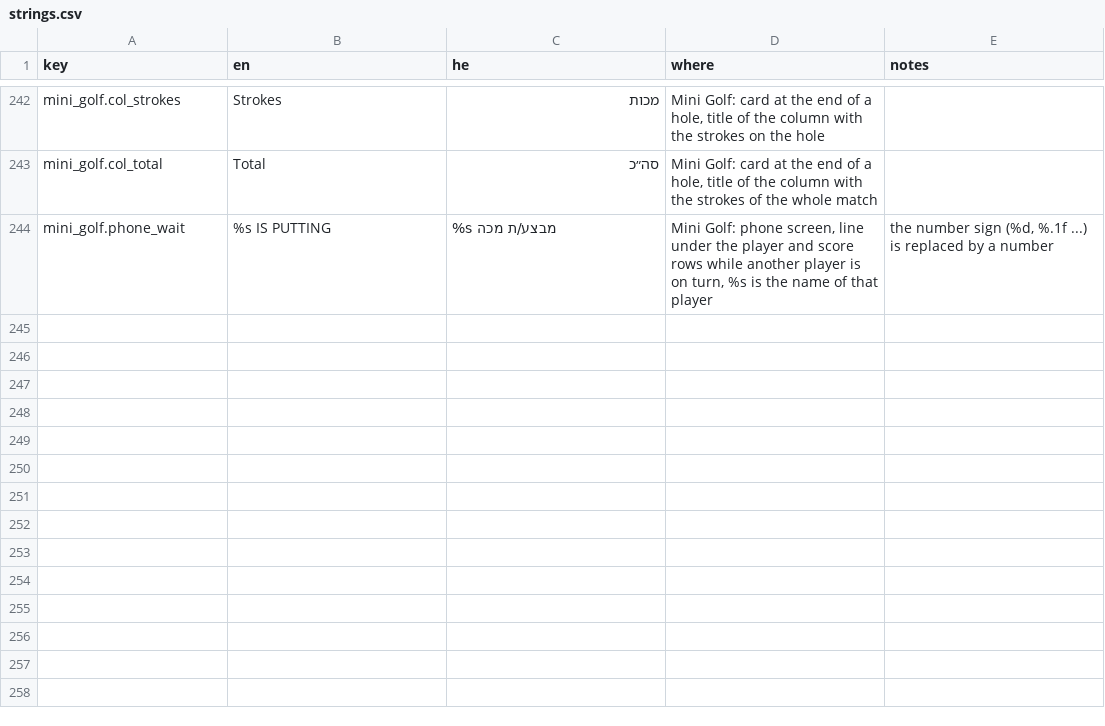
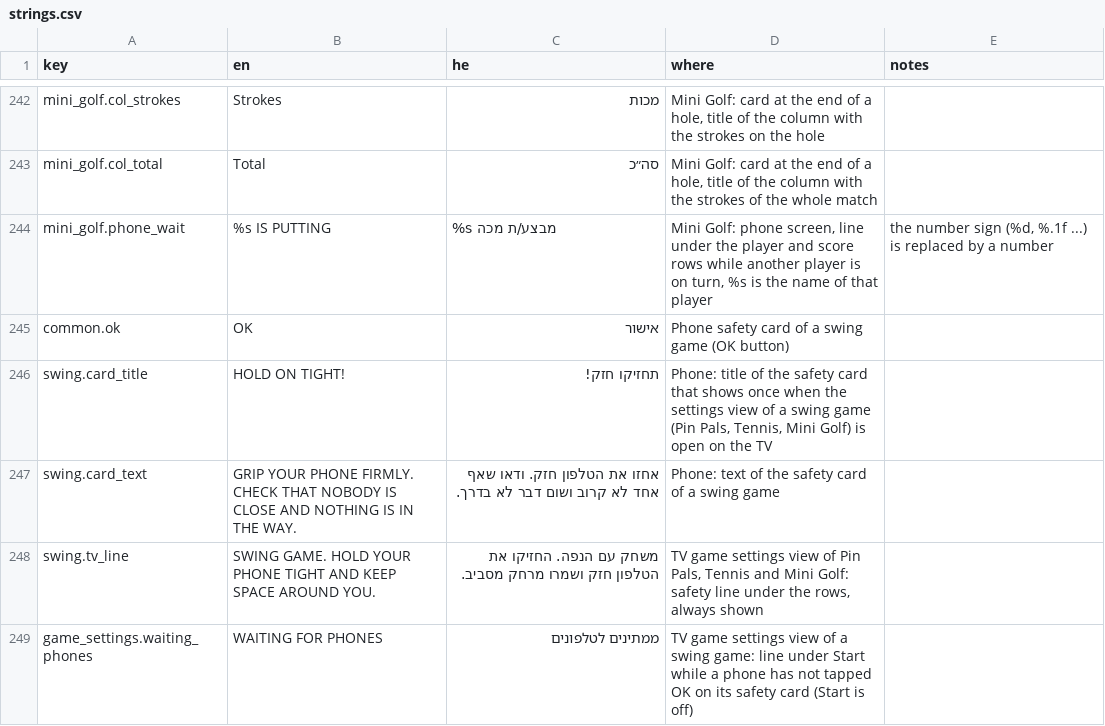
Before and after one commit to alonzo86/remote-play, a CSV file: assets/lang/strings.csv, drawn as a sheet; only a part is shown, gaps mark what is left out; the diff names each change by its address in the sheet, - before the commit and + after, or states it on an @@ line.

```diff
--- a/assets/lang/strings.csv
+++ b/assets/lang/strings.csv
+row 245: common.ok | OK | אישור | Phone safety card of a swing game (OK button)
+row 246: swing.card_title | HOLD ON TIGHT! | תחזיקו חזק! | Phone: title of the safety card that shows once when the settings view of a swing game (Pin Pals, Tennis, Mini Golf) is open on the TV
+row 247: swing.card_text | GRIP YOUR PHONE FIRMLY. CHECK THAT NOBODY IS CLOSE AND NOTHING IS IN THE WAY. | אחזו את הטלפון חזק. ודאו שאף אחד לא קרוב ושום דבר לא בדרך. | Phone: text of the safety card of a swing game
+row 248: swing.tv_line | SWING GAME. HOLD YOUR PHONE TIGHT AND KEEP SPACE AROUND YOU. | משחק עם הנפה. החזיקו את הטלפון חזק ושמרו מרחק מסביב. | TV game settings view of Pin Pals, Tennis and Mini Golf: safety line under the rows, always shown
+row 249: game_settings.waiting_phones | WAITING FOR PHONES | ממתינים לטלפונים | TV game settings view of a swing game: line under Start while a phone has not tapped OK on its safety card (Start is off)
```
Also changed, not shown: 19 other files.
